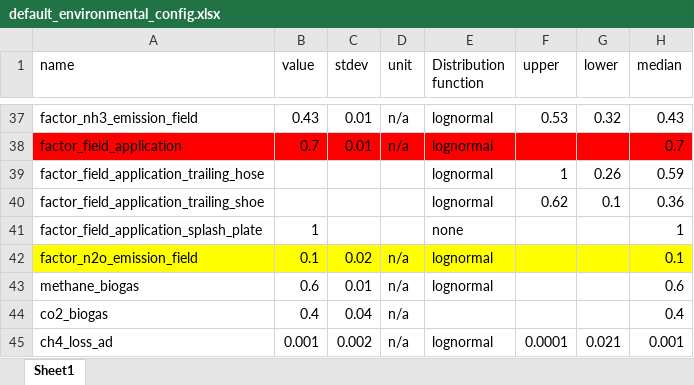
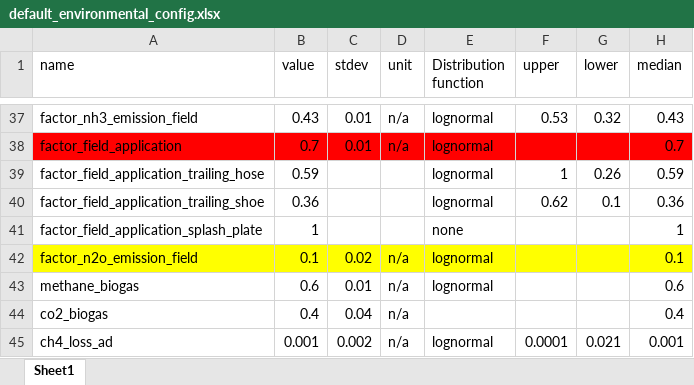
Before and after one commit to ManicWulf/LCA_from_manure, an Excel workbook: default_configs/default_environmental_config.xlsx, sheet Sheet1, drawn as a sheet; only a part is shown, gaps mark what is left out; values as stored, in another font and other column widths than the file's, no borders; the diff names each change by its address in the sheet, - before the commit and + after, or states it on an @@ line.

```diff
--- a/default_configs/default_environmental_config.xlsx (sheet Sheet1)
+++ b/default_configs/default_environmental_config.xlsx (sheet Sheet1)
-B39 (value): (empty)
+B39 (value): 0.59
-B40 (value): (empty)
+B40 (value): 0.36
```
Also changed, not shown: default_configs/combined_config.xlsx, 6 other files.
